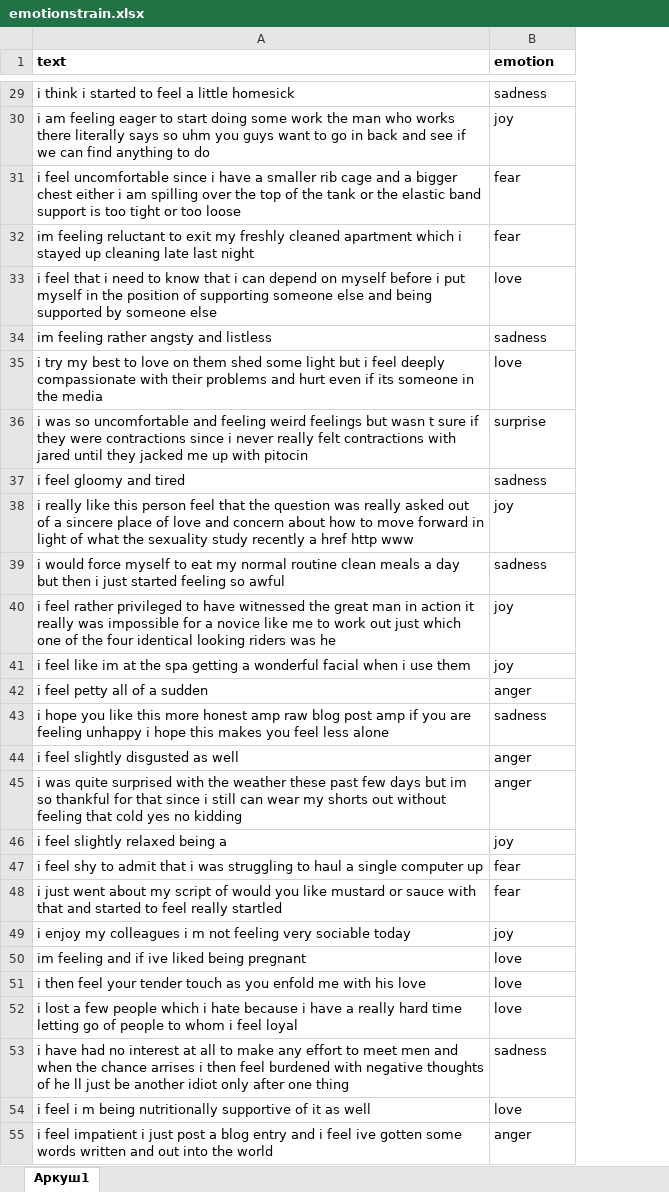
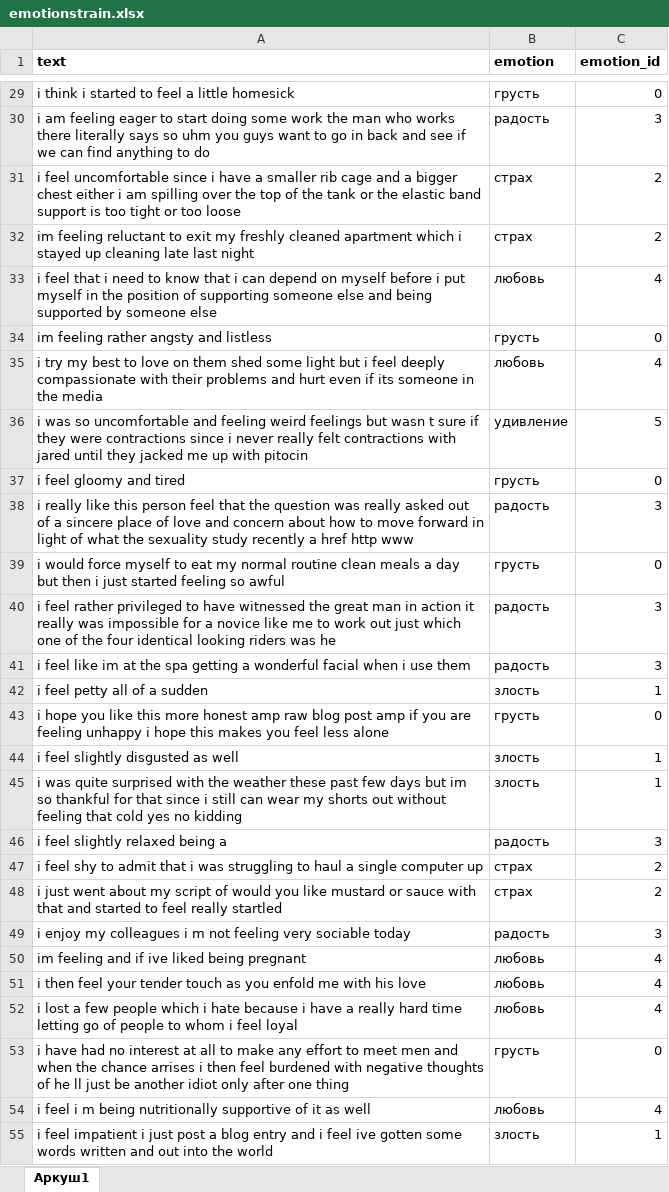
Before and after one commit to maxim-polyakov/MisaTelegramBot, an Excel workbook: datasets/emotionstrain.xlsx, sheet Аркуш1, drawn as a sheet; only a part is shown, gaps mark what is left out; values as stored, in another font and other column widths than the file's, no borders; the diff covers the shown part only; the diff names each change by its address in the sheet, - before the commit and + after, or states it on an @@ line.

```diff
--- a/datasets/emotionstrain.xlsx (sheet Аркуш1)
+++ b/datasets/emotionstrain.xlsx (sheet Аркуш1)
+column C (emotion_id), rows 29-55: 0 | 3 | 2 | 2 | 4 | 0 | 4 | 5 | 0 | 3 | 0 | 3 | 3 | 1 | 0 | 1 | 1 | 3 | 2 | 2 | 3 | 4 | 4 | 4 | 0 | 4 | 1
-B29 (emotion): sadness
+B29 (emotion): грусть
-B30 (emotion): joy
+B30 (emotion): радость
-B31:B32 (emotion): fear
+B31:B32 (emotion): страх
-B33 (emotion): love
+B33 (emotion): любовь
-B34 (emotion): sadness
+B34 (emotion): грусть
-B35 (emotion): love
+B35 (emotion): любовь
-B36 (emotion): surprise
+B36 (emotion): удивление
-B37 (emotion): sadness
+B37 (emotion): грусть
-B38 (emotion): joy
+B38 (emotion): радость
-B39 (emotion): sadness
+B39 (emotion): грусть
-B40:B41 (emotion): joy
+B40:B41 (emotion): радость
-B42 (emotion): anger
+B42 (emotion): злость
-B43 (emotion): sadness
+B43 (emotion): грусть
-B44:B45 (emotion): anger
+B44:B45 (emotion): злость
-B46 (emotion): joy
+B46 (emotion): радость
-B47:B48 (emotion): fear
+B47:B48 (emotion): страх
-B49 (emotion): joy
+B49 (emotion): радость
-B50:B52 (emotion): love
+B50:B52 (emotion): любовь
-B53 (emotion): sadness
+B53 (emotion): грусть
-B54 (emotion): love
+B54 (emotion): любовь
-B55 (emotion): anger
+B55 (emotion): злость
```
Also changed, not shown: 1 added row and 1855 edited cells elsewhere in this sheet, 1 other file.
